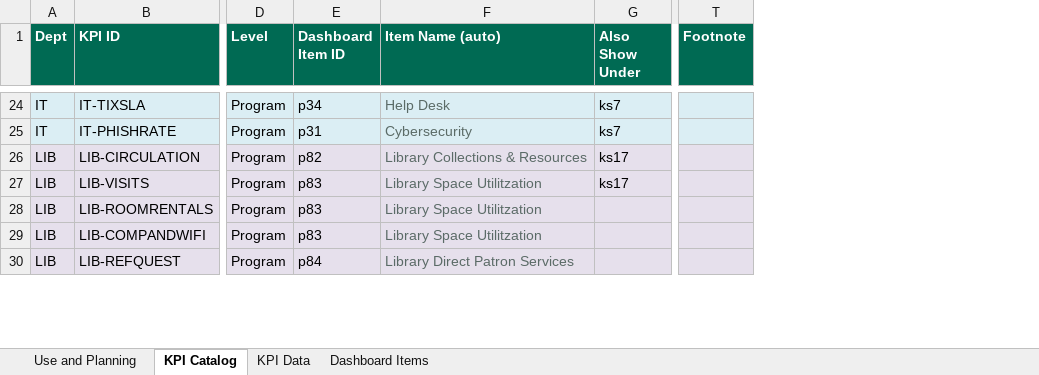
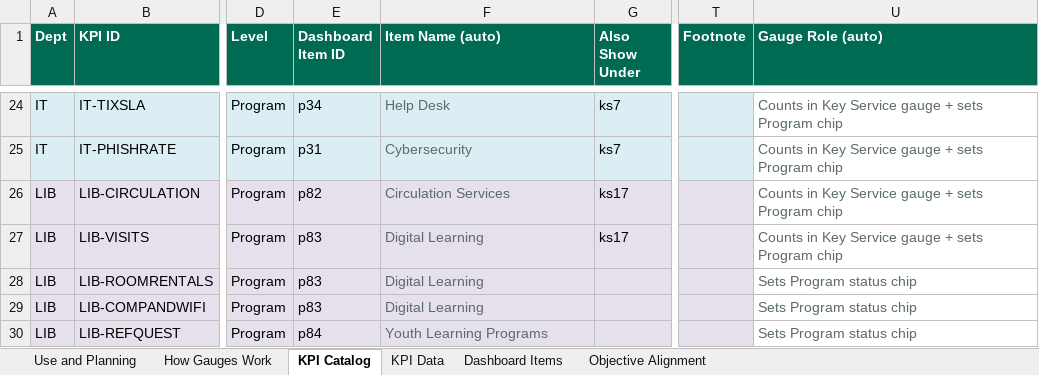
Before and after one commit to marycathrynlord-test/CoD_PerformanceDash_External, an Excel workbook: KPI_Tracking.xlsx, sheet KPI Catalog, drawn as a sheet; only a part is shown, gaps mark what is left out; values as stored, in another font and other column widths than the file's, no borders; the diff covers the shown part only; the diff names each change by its address in the sheet, - before the commit and + after, or states it on an @@ line.

```diff
--- a/KPI_Tracking.xlsx (sheet KPI Catalog)
+++ b/KPI_Tracking.xlsx (sheet KPI Catalog)
+sheet tab: How Gauges Work
+sheet tab: Objective Alignment
+column U (Gauge Role (auto)), rows 24-30: Counts in Key Service gauge + sets Program chip | Counts in Key Service gauge + sets Program chip | Counts in Key Service gauge + sets Program chip | Counts in Key Service gauge + sets Program chip | Sets Program status chip | Sets Program status chip | Sets Program status chip
-F26 (Item Name (auto)): Library Collections & Resources
+F26 (Item Name (auto)): Circulation Services
-F27:F29 (Item Name (auto)): Library Space Utilitzation
+F27:F29 (Item Name (auto)): Digital Learning
-F30 (Item Name (auto)): Library Direct Patron Services
+F30 (Item Name (auto)): Youth Learning Programs
```
Also changed, not shown: 9 edited cells elsewhere in this sheet, sheet Dashboard Items, sheet Use and Planning, formulas that keep their value, charts or pictures, 4 other files.
